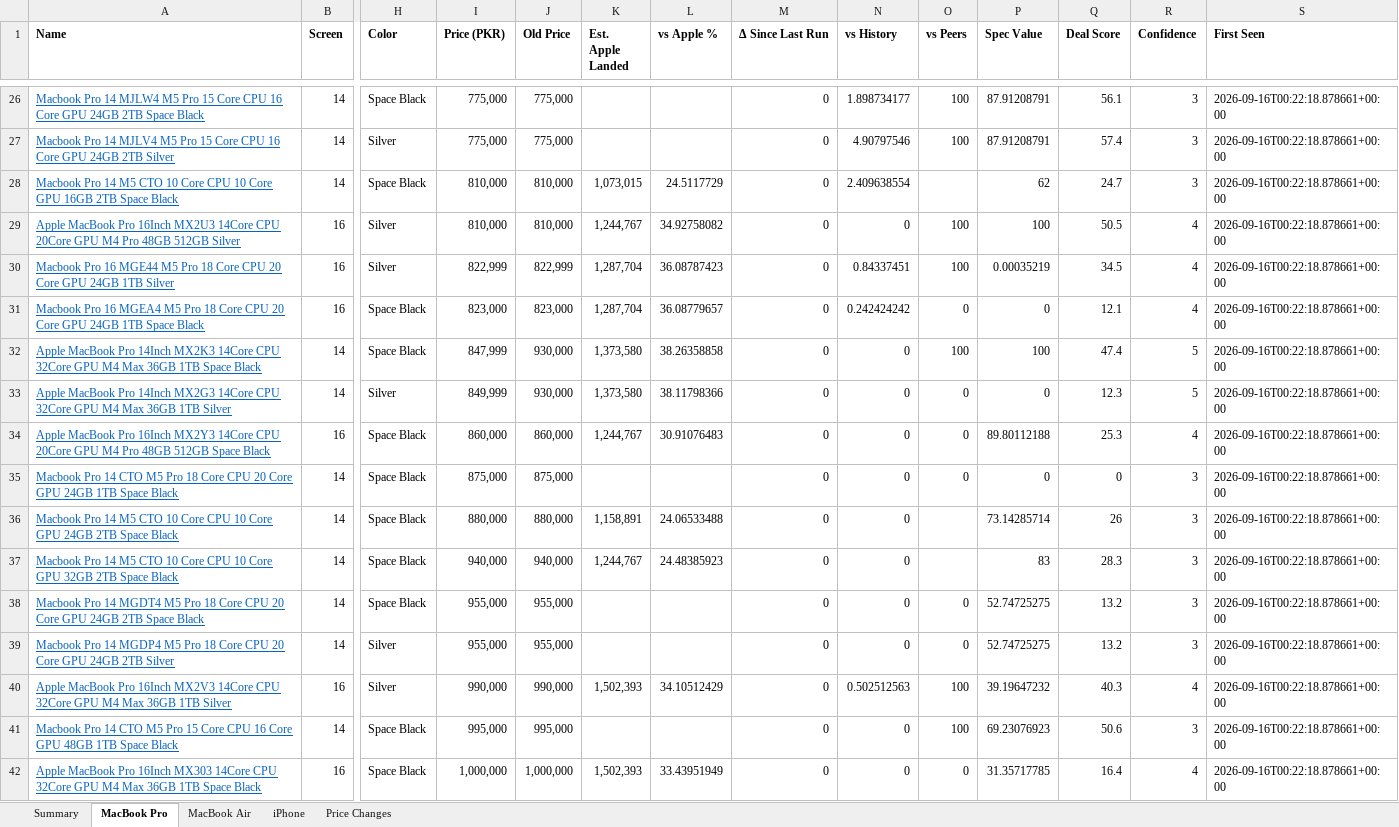
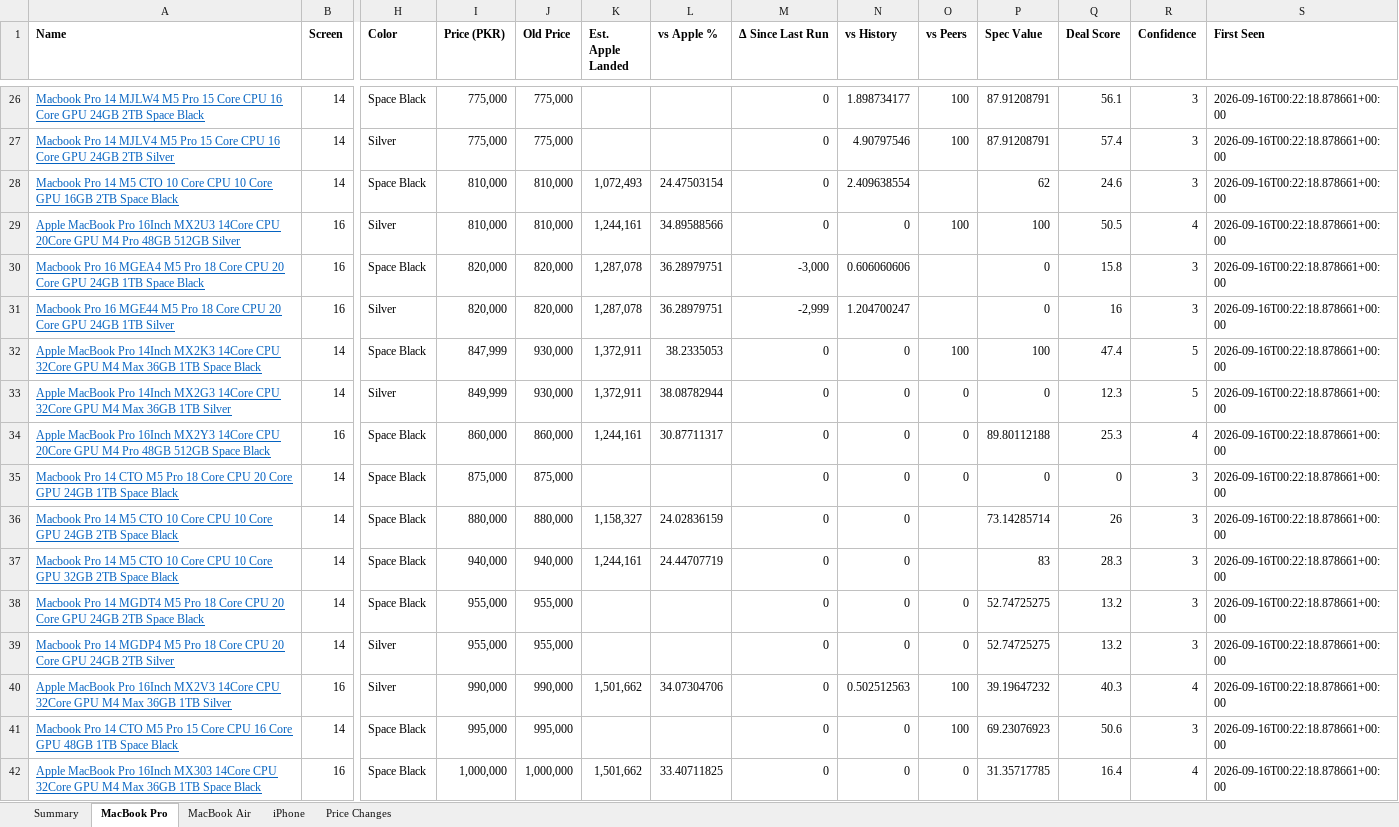
Before and after one commit to MrErrorSan/applemac-pk-tracker, an Excel workbook: web/downloads/applemac-prices.xlsx, sheet MacBook Pro, drawn as a sheet; only a part is shown, gaps mark what is left out; values as stored, in another font and other column widths than the file's, no borders; conditional formats not drawn; removed rows and columns are numbered as before the commit, all else as after; rows hold the shown columns only; the diff covers the shown part only; the diff names each change by its address in the sheet, - before the commit and + after, or states it on an @@ line.

```diff
--- a/web/downloads/applemac-prices.xlsx (sheet MacBook Pro)
+++ b/web/downloads/applemac-prices.xlsx (sheet MacBook Pro)
-K28 (Est. Apple Landed): 1,073,015
+K28 (Est. Apple Landed): 1,072,493
-L28 (vs Apple %): 24.5117729
+L28 (vs Apple %): 24.47503154
-Q28 (Deal Score): 24.7
+Q28 (Deal Score): 24.6
-K29 (Est. Apple Landed): 1,244,767
+K29 (Est. Apple Landed): 1,244,161
-L29 (vs Apple %): 34.92758082
+L29 (vs Apple %): 34.89588566
-row 30: Macbook Pro 16 MGE44 M5 Pro 18 Core CPU 20 Core GPU 24GB 1TB Silver | 16 | Silver | 822,999 | 822,999 | 1,287,704 | 36.08787423 | 0 | 0.84337451 | 100 | 0.00035219 | 34.5 | 4 | 2026-09-16T00:22:18.878661+00:00
-I30 (Price (PKR)): 823,000
+I30 (Price (PKR)): 820,000
-J30 (Old Price): 823,000
+J30 (Old Price): 820,000
-K30 (Est. Apple Landed): 1,287,704
+K30 (Est. Apple Landed): 1,287,078
-L30 (vs Apple %): 36.08779657
+L30 (vs Apple %): 36.28979751
-M30 (Δ Since Last Run): 0
+M30 (Δ Since Last Run): -3,000
-N30 (vs History): 0.242424242
+N30 (vs History): 0.606060606
-O30 (vs Peers): 0
+O30 (vs Peers): (empty)
-Q30 (Deal Score): 12.1
+Q30 (Deal Score): 15.8
-R30 (Confidence): 4
+R30 (Confidence): 3
+row 31: Macbook Pro 16 MGE44 M5 Pro 18 Core CPU 20 Core GPU 24GB 1TB Silver | 16 | Silver | 820,000 | 820,000 | 1,287,078 | 36.28979751 | -2,999 | 1.204700247 |  | 0 | 16 | 3 | 2026-09-16T00:22:18.878661+00:00
-K32:K33 (Est. Apple Landed): 1,373,580
+K32:K33 (Est. Apple Landed): 1,372,911
-L32 (vs Apple %): 38.26358858
+L32 (vs Apple %): 38.2335053
-L33 (vs Apple %): 38.11798366
+L33 (vs Apple %): 38.08782944
-K34 (Est. Apple Landed): 1,244,767
+K34 (Est. Apple Landed): 1,244,161
-L34 (vs Apple %): 30.91076483
+L34 (vs Apple %): 30.87711317
-K36 (Est. Apple Landed): 1,158,891
+K36 (Est. Apple Landed): 1,158,327
-L36 (vs Apple %): 24.06533488
+L36 (vs Apple %): 24.02836159
-K37 (Est. Apple Landed): 1,244,767
+K37 (Est. Apple Landed): 1,244,161
-L37 (vs Apple %): 24.48385923
+L37 (vs Apple %): 24.44707719
-K40 (Est. Apple Landed): 1,502,393
+K40 (Est. Apple Landed): 1,501,662
-L40 (vs Apple %): 34.10512429
+L40 (vs Apple %): 34.07304706
-K42 (Est. Apple Landed): 1,502,393
+K42 (Est. Apple Landed): 1,501,662
-L42 (vs Apple %): 33.43951949
+L42 (vs Apple %): 33.40711825
```
Also changed, not shown: 152 edited cells elsewhere in this sheet, sheet MacBook Air, sheet Price Changes, sheet iPhone, sheet Summary, 7 other files.
